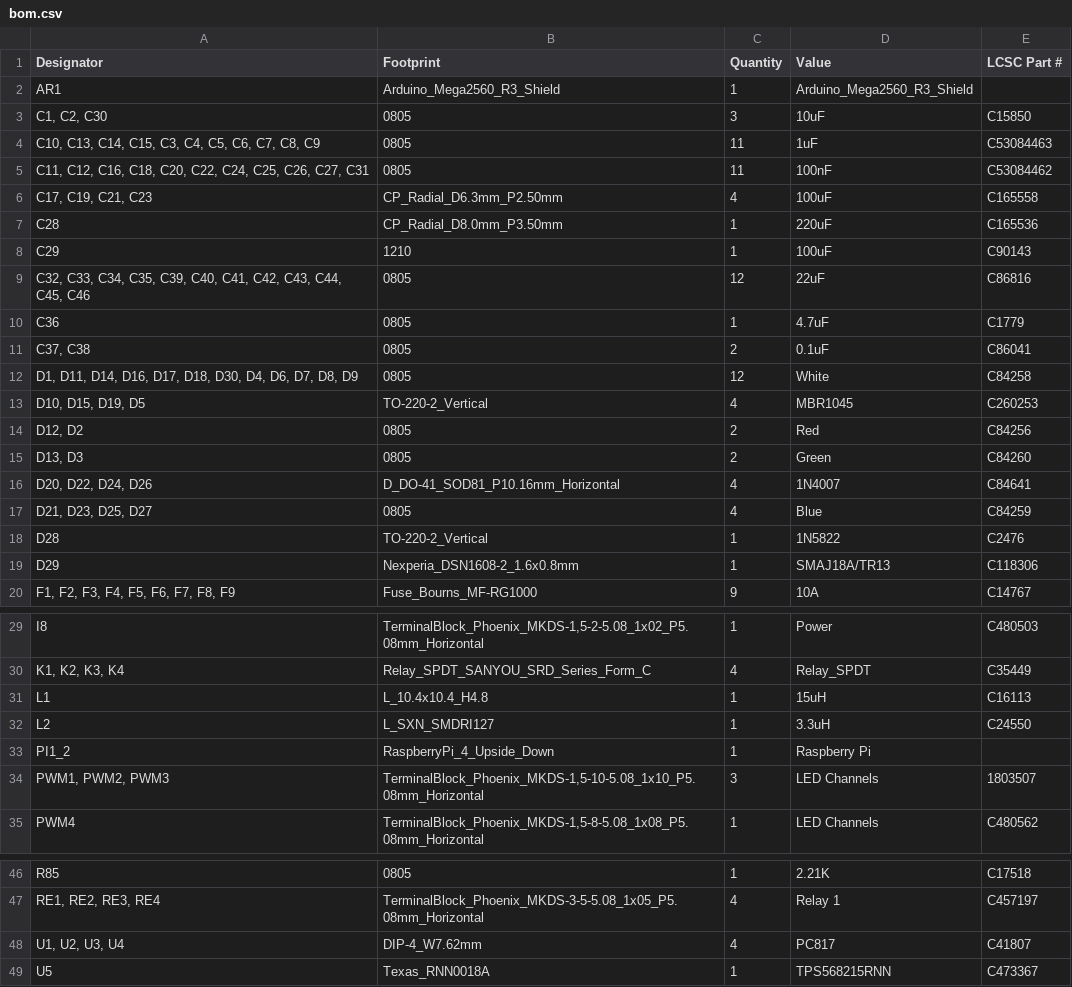
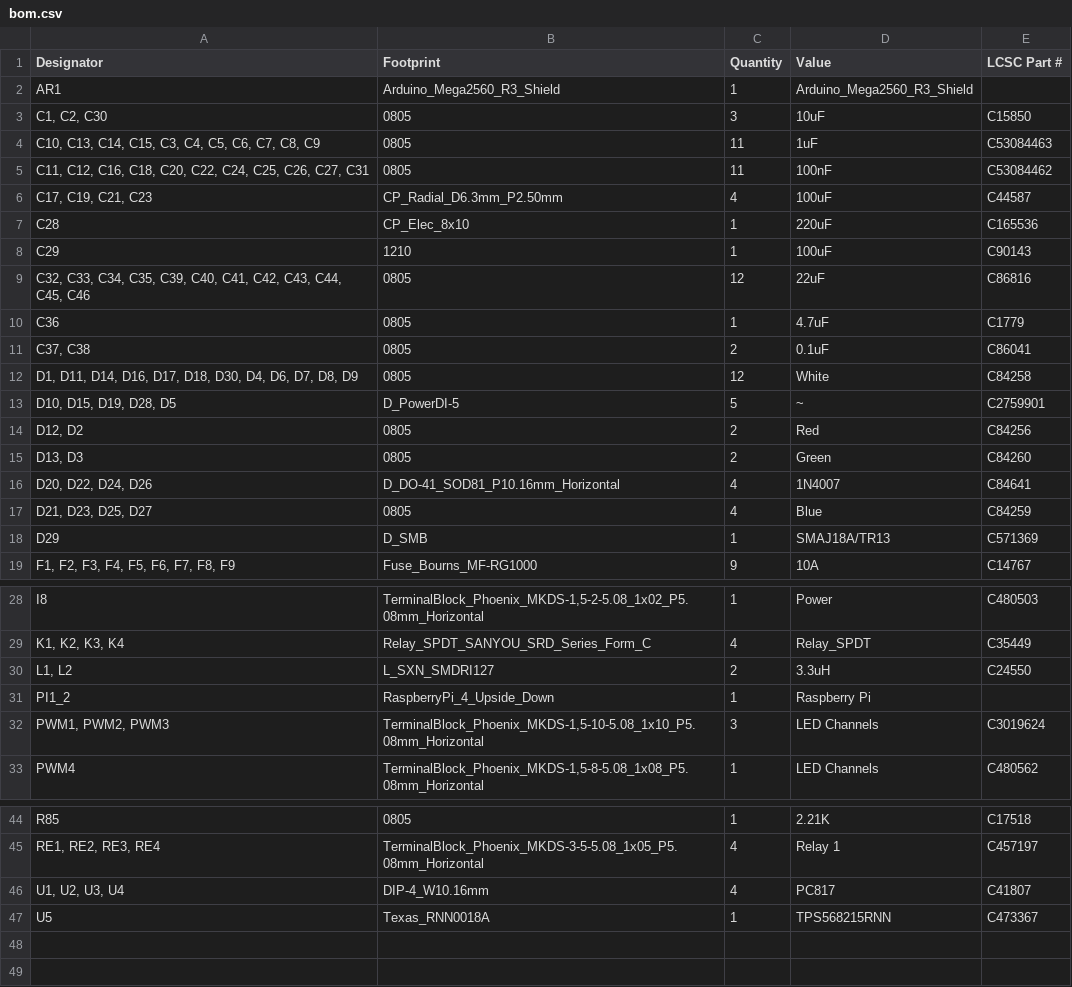
Before and after one commit to muntedpissmole/pccs4, a CSV file: kicad/gerber/bom.csv, drawn as a sheet; only a part is shown, gaps mark what is left out.

Commit message:
Update KiCad footprints

```diff
--- a/kicad/gerber/bom.csv
+++ b/kicad/gerber/bom.csv
@@ -5,4 +5,4 @@ AR1,Arduino_Mega2560_R3_Shield,1,Arduino_Mega2560_R3_Shield,
 "C11, C12, C16, C18, C20, C22, C24, C25, C26, C27, C31",0805,11,100nF,C53084462
-"C17, C19, C21, C23",CP_Radial_D6.3mm_P2.50mm,4,100uF,C165558
-C28,CP_Radial_D8.0mm_P3.50mm,1,220uF,C165536
+"C17, C19, C21, C23",CP_Radial_D6.3mm_P2.50mm,4,100uF,C44587
+C28,CP_Elec_8x10,1,220uF,C165536
 C29,1210,1,100uF,C90143
@@ -12,3 +12,3 @@ C36,0805,1,4.7uF,C1779
 "D1, D11, D14, D16, D17, D18, D30, D4, D6, D7, D8, D9",0805,12,White,C84258
-"D10, D15, D19, D5",TO-220-2_Vertical,4,MBR1045,C260253
+"D10, D15, D19, D28, D5",D_PowerDI-5,5,~,C2759901
 "D12, D2",0805,2,Red,C84256
@@ -17,4 +17,3 @@ C36,0805,1,4.7uF,C1779
 "D21, D23, D25, D27",0805,4,Blue,C84259
-D28,TO-220-2_Vertical,1,1N5822,C2476
-D29,Nexperia_DSN1608-2_1.6x0.8mm,1,SMAJ18A/TR13,C118306
+D29,D_SMB,1,SMAJ18A/TR13,C571369
 "F1, F2, F3, F4, F5, F6, F7, F8, F9",Fuse_Bourns_MF-RG1000,9,10A,C14767
@@ -30,6 +29,5 @@ I8,"TerminalBlock_Phoenix_MKDS-1,5-2-5.08_1x02_P5.08mm_Horizontal",1,Power,C4805
 "K1, K2, K3, K4",Relay_SPDT_SANYOU_SRD_Series_Form_C,4,Relay_SPDT,C35449
-L1,L_10.4x10.4_H4.8,1,15uH,C16113
-L2,L_SXN_SMDRI127,1,3.3uH,C24550
+"L1, L2",L_SXN_SMDRI127,2,3.3uH,C24550
 PI1_2,RaspberryPi_4_Upside_Down,1,Raspberry Pi,
-"PWM1, PWM2, PWM3","TerminalBlock_Phoenix_MKDS-1,5-10-5.08_1x10_P5.08mm_Horizontal",3,LED Channels,1803507
+"PWM1, PWM2, PWM3","TerminalBlock_Phoenix_MKDS-1,5-10-5.08_1x10_P5.08mm_Horizontal",3,LED Channels,C3019624
 PWM4,"TerminalBlock_Phoenix_MKDS-1,5-8-5.08_1x08_P5.08mm_Horizontal",1,LED Channels,C480562
@@ -47,3 +45,3 @@ R85,0805,1,2.21K,C17518
 "RE1, RE2, RE3, RE4",TerminalBlock_Phoenix_MKDS-3-5-5.08_1x05_P5.08mm_Horizontal,4,Relay 1,C457197
-"U1, U2, U3, U4",DIP-4_W7.62mm,4,PC817,C41807
+"U1, U2, U3, U4",DIP-4_W10.16mm,4,PC817,C41807
 U5,Texas_RNN0018A,1,TPS568215RNN,C473367
```
Also changed, not shown: kicad/gerber/positions.csv, 6 other files.
